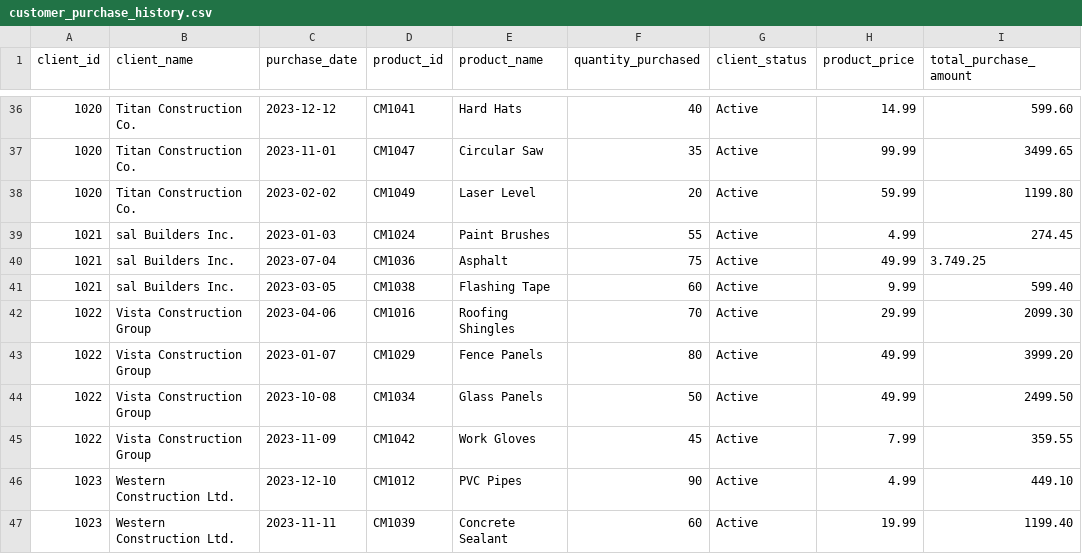
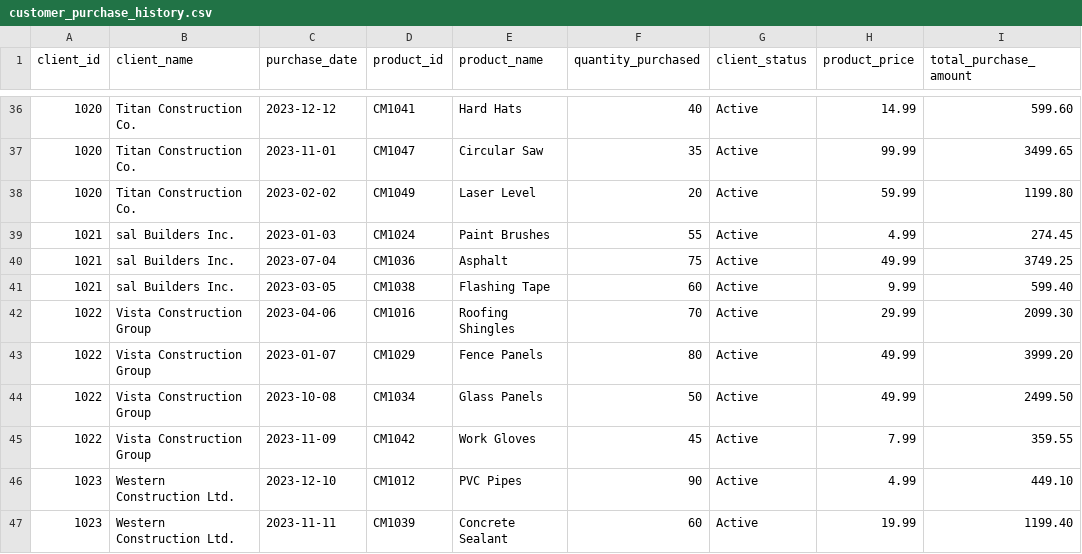
Before and after one commit to rishabhnarang89/data_repo_mock, a CSV file: customer_purchase_history.csv, drawn as a sheet; only a part is shown, gaps mark what is left out.

Commit message:
Update customer_purchase_history.csv

```diff
--- a/customer_purchase_history.csv
+++ b/customer_purchase_history.csv
@@ -39,3 +39,3 @@ client_id,client_name,purchase_date,product_id,product_name,quantity_purchased,c
 1021,sal Builders Inc.,2023-01-03,CM1024,Paint Brushes,55,Active,4.99,274.45
-1021,sal Builders Inc.,2023-07-04,CM1036,Asphalt,75,Active,49.99,3.749.25
+1021,sal Builders Inc.,2023-07-04,CM1036,Asphalt,75,Active,49.99,3749.25
 1021,sal Builders Inc.,2023-03-05,CM1038,Flashing Tape,60,Active,9.99,599.40
```
